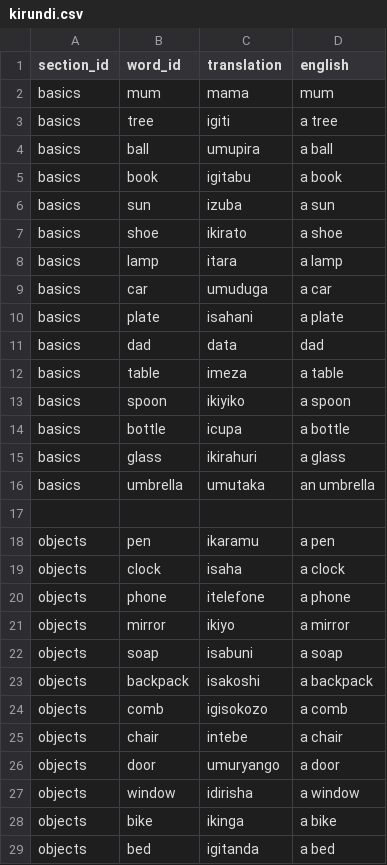
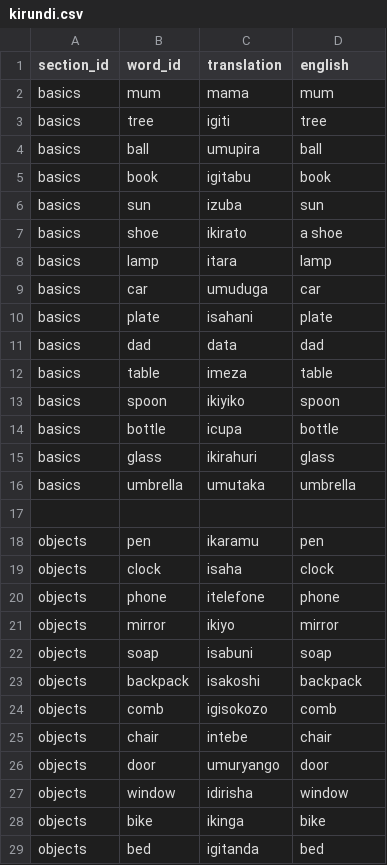
Before and after one commit to lionel-k/lionel-k.github.io, a CSV file: www/lib/learn/translations/kirundi.csv, drawn as a sheet; only a part is shown; the diff covers the shown part only.

Commit message:
Update Kirundi translations for consistency and accuracy

```diff
--- a/www/lib/learn/translations/kirundi.csv
+++ b/www/lib/learn/translations/kirundi.csv
@@ -2,28 +2,28 @@ section_id,word_id,translation,english
 basics,mum,mama,mum
-basics,tree,igiti,a tree
-basics,ball,umupira,a ball
-basics,book,igitabu,a book
-basics,sun,izuba,a sun
+basics,tree,igiti,tree
+basics,ball,umupira,ball
+basics,book,igitabu,book
+basics,sun,izuba,sun
 basics,shoe,ikirato, a shoe
-basics,lamp,itara,a lamp
-basics,car,umuduga,a car
-basics,plate,isahani,a plate
+basics,lamp,itara,lamp
+basics,car,umuduga,car
+basics,plate,isahani,plate
 basics,dad,data,dad
-basics,table,imeza,a table
-basics,spoon,ikiyiko,a spoon
-basics,bottle,icupa,a bottle
-basics,glass,ikirahuri,a glass
-basics,umbrella,umutaka,an umbrella
+basics,table,imeza,table
+basics,spoon,ikiyiko,spoon
+basics,bottle,icupa,bottle
+basics,glass,ikirahuri,glass
+basics,umbrella,umutaka,umbrella
 
-objects,pen,ikaramu,a pen
-objects,clock,isaha,a clock
-objects,phone,itelefone,a phone
-objects,mirror,ikiyo,a mirror
-objects,soap,isabuni,a soap
-objects,backpack,isakoshi,a backpack
-objects,comb,igisokozo,a comb
-objects,chair,intebe,a chair
-objects,door,umuryango,a door
-objects,window,idirisha,a window
-objects,bike,ikinga,a bike
-objects,bed,igitanda,a bed
+objects,pen,ikaramu,pen
+objects,clock,isaha,clock
+objects,phone,itelefone,phone
+objects,mirror,ikiyo,mirror
+objects,soap,isabuni,soap
+objects,backpack,isakoshi,backpack
+objects,comb,igisokozo,comb
+objects,chair,intebe,chair
+objects,door,umuryango,door
+objects,window,idirisha,window
+objects,bike,ikinga,bike
+objects,bed,igitanda,bed
```
Also changed, not shown: 3 edited cells elsewhere in this file.
